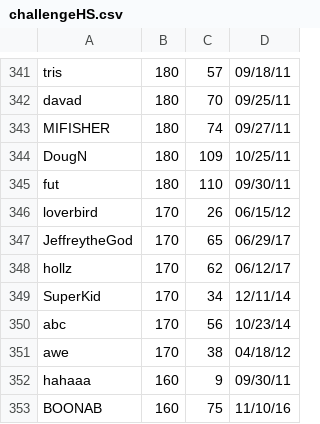
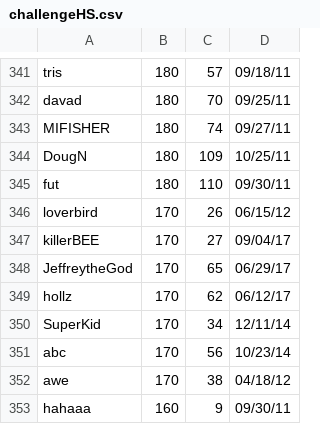
Before and after one commit to ustasb/office_snake, a CSV file: public/data/challengeHS.csv, drawn as a sheet; only a part is shown, gaps mark what is left out; the shorter side is filled out with more unchanged rows.

```diff
--- a/public/data/challengeHS.csv
+++ b/public/data/challengeHS.csv
@@ -346,2 +346,3 @@ fut,180,110,09/30/11
 loverbird,170,26,06/15/12
+killerBEE,170,27,09/04/17
 JeffreytheGod,170,65,06/29/17
```
Also changed, not shown: public/data/classicHS.csv.
